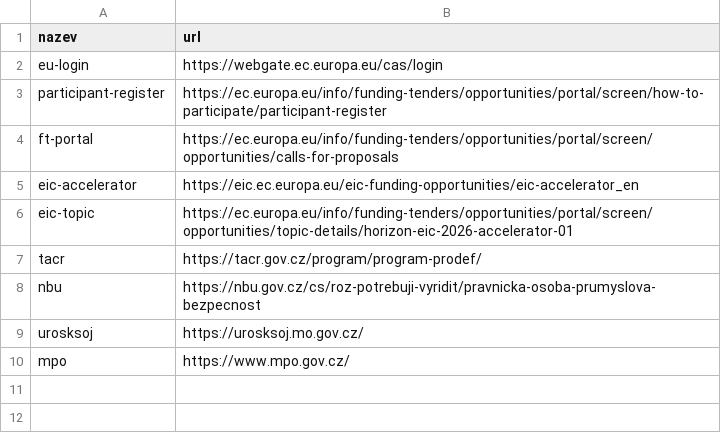
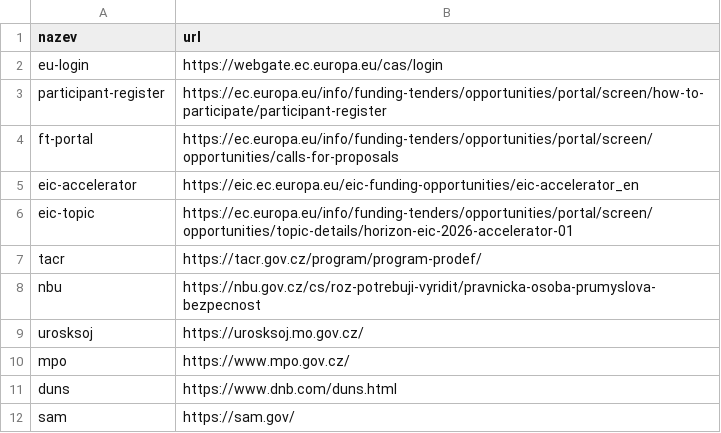
Before and after one commit to nadinensmark-bot/hub, a CSV file: data/screenshoty.csv, drawn as a sheet; the diff names each change by its address in the sheet, - before the commit and + after, or states it on an @@ line.

```diff
--- a/data/screenshoty.csv
+++ b/data/screenshoty.csv
+row 11: duns | https://www.dnb.com/duns.html
+row 12: sam | https://sam.gov/
```
Also changed, not shown: 3 other files.
